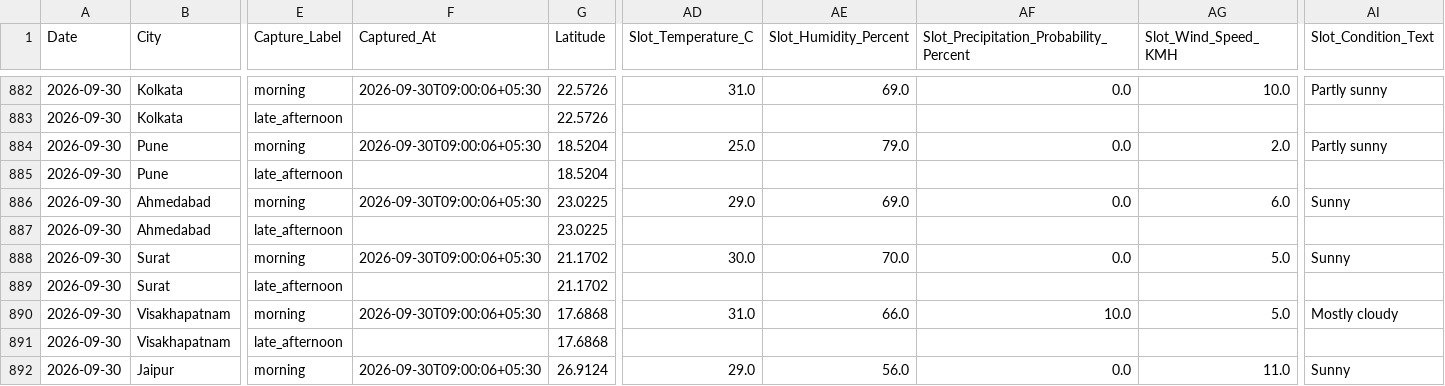
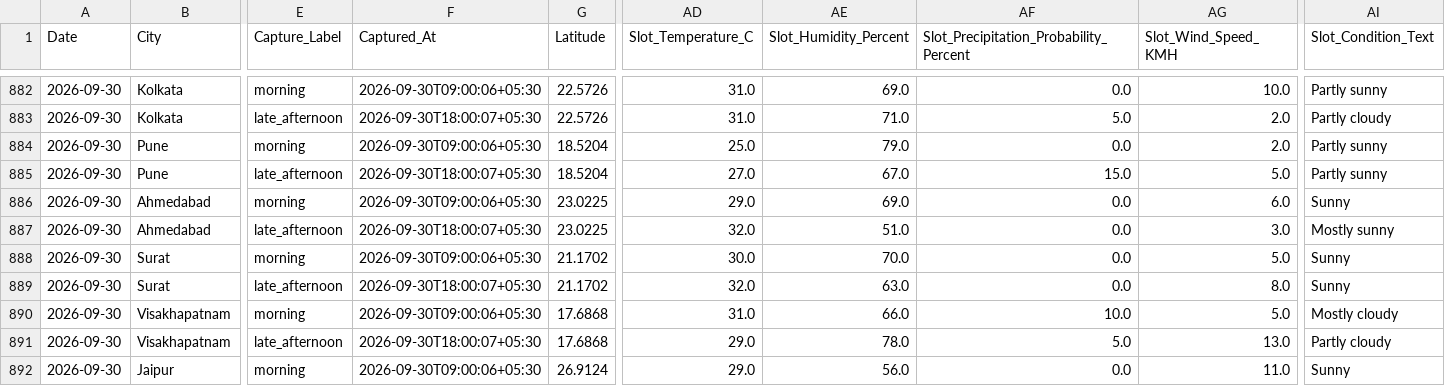
Before and after one commit to goyaljai/flight-data, a CSV file: data/2026/09/daily_context.csv, drawn as a sheet; only a part is shown, gaps mark what is left out; the diff covers the shown part only; the diff names each change by its address in the sheet, - before the commit and + after, or states it on an @@ line.

```diff
--- a/data/2026/09/daily_context.csv
+++ b/data/2026/09/daily_context.csv
-F883 (Captured_At): (empty)
+F883 (Captured_At): 2026-09-30T18:00:07+05:30
-AD883 (Slot_Temperature_C): (empty)
+AD883 (Slot_Temperature_C): 31.0
-AE883 (Slot_Humidity_Percent): (empty)
+AE883 (Slot_Humidity_Percent): 71.0
-AF883: (empty)
+AF883: 5.0
-AG883 (Slot_Wind_Speed_KMH): (empty)
+AG883 (Slot_Wind_Speed_KMH): 2.0
-AI883 (Slot_Condition_Text): (empty)
+AI883 (Slot_Condition_Text): Partly cloudy
-F885 (Captured_At): (empty)
+F885 (Captured_At): 2026-09-30T18:00:07+05:30
-AD885 (Slot_Temperature_C): (empty)
+AD885 (Slot_Temperature_C): 27.0
-AE885 (Slot_Humidity_Percent): (empty)
+AE885 (Slot_Humidity_Percent): 67.0
-AF885: (empty)
+AF885: 15.0
-AG885 (Slot_Wind_Speed_KMH): (empty)
+AG885 (Slot_Wind_Speed_KMH): 5.0
-AI885 (Slot_Condition_Text): (empty)
+AI885 (Slot_Condition_Text): Partly sunny
-F887 (Captured_At): (empty)
+F887 (Captured_At): 2026-09-30T18:00:07+05:30
-AD887 (Slot_Temperature_C): (empty)
+AD887 (Slot_Temperature_C): 32.0
-AE887 (Slot_Humidity_Percent): (empty)
+AE887 (Slot_Humidity_Percent): 51.0
-AF887: (empty)
+AF887: 0.0
-AG887 (Slot_Wind_Speed_KMH): (empty)
+AG887 (Slot_Wind_Speed_KMH): 3.0
-AI887 (Slot_Condition_Text): (empty)
+AI887 (Slot_Condition_Text): Mostly sunny
-F889 (Captured_At): (empty)
+F889 (Captured_At): 2026-09-30T18:00:07+05:30
-AD889 (Slot_Temperature_C): (empty)
+AD889 (Slot_Temperature_C): 32.0
-AE889 (Slot_Humidity_Percent): (empty)
+AE889 (Slot_Humidity_Percent): 63.0
-AF889: (empty)
+AF889: 0.0
-AG889 (Slot_Wind_Speed_KMH): (empty)
+AG889 (Slot_Wind_Speed_KMH): 8.0
-AI889 (Slot_Condition_Text): (empty)
+AI889 (Slot_Condition_Text): Sunny
-F891 (Captured_At): (empty)
+F891 (Captured_At): 2026-09-30T18:00:07+05:30
-AD891 (Slot_Temperature_C): (empty)
+AD891 (Slot_Temperature_C): 29.0
-AE891 (Slot_Humidity_Percent): (empty)
+AE891 (Slot_Humidity_Percent): 78.0
-AF891: (empty)
+AF891: 5.0
-AG891 (Slot_Wind_Speed_KMH): (empty)
+AG891 (Slot_Wind_Speed_KMH): 13.0
-AI891 (Slot_Condition_Text): (empty)
+AI891 (Slot_Condition_Text): Partly cloudy
```
Also changed, not shown: 60 edited cells elsewhere in this file.
